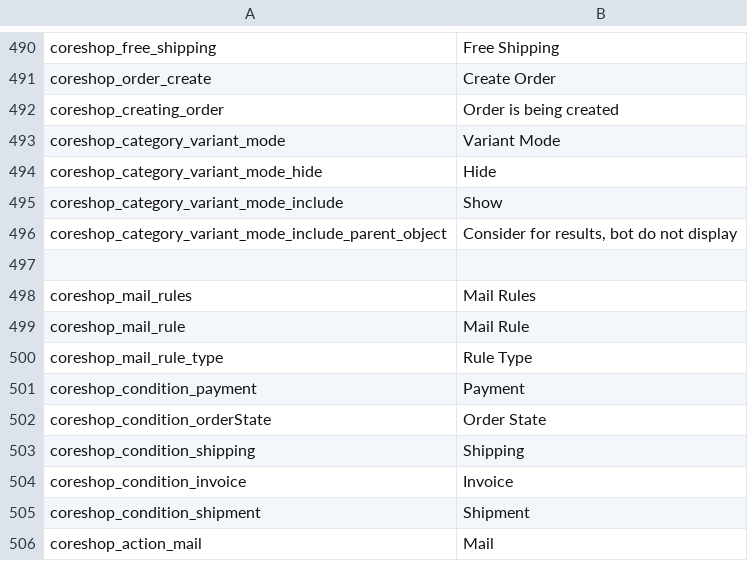
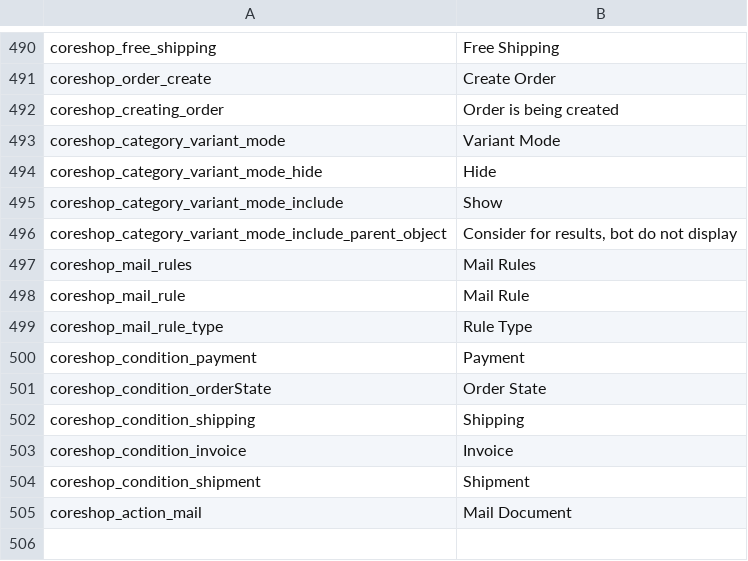
Before and after one commit to coreshop/CoreShop, a CSV file: static/texts/en.csv, drawn as a sheet; only a part is shown, gaps mark what is left out.

```diff
--- a/static/texts/en.csv
+++ b/static/texts/en.csv
@@ -496,3 +496,2 @@
 "coreshop_category_variant_mode_include_parent_object","Consider for results, bot do not display"
-
 "coreshop_mail_rules","Mail Rules"
@@ -505,2 +504,2 @@
 "coreshop_condition_shipment","Shipment"
-"coreshop_action_mail","Mail"
+"coreshop_action_mail","Mail Document"
```
Also changed, not shown: static/texts/de.csv, 4 other files.
